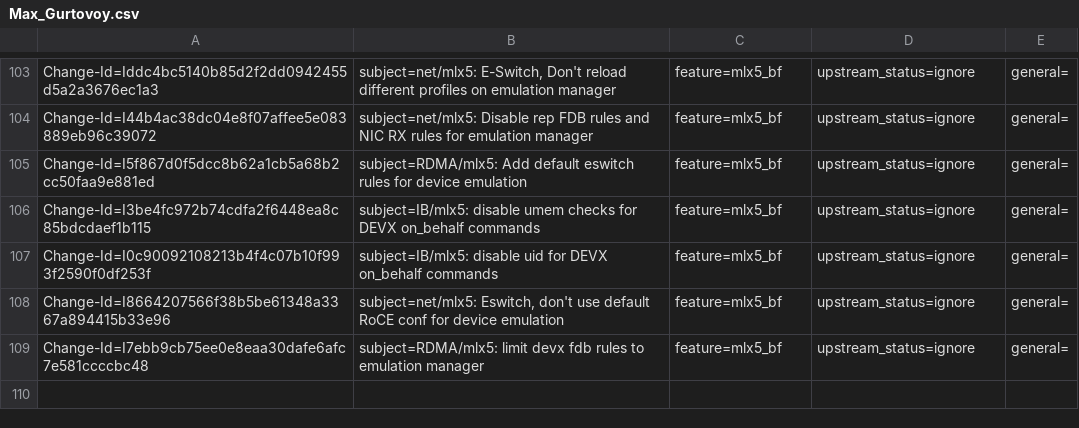
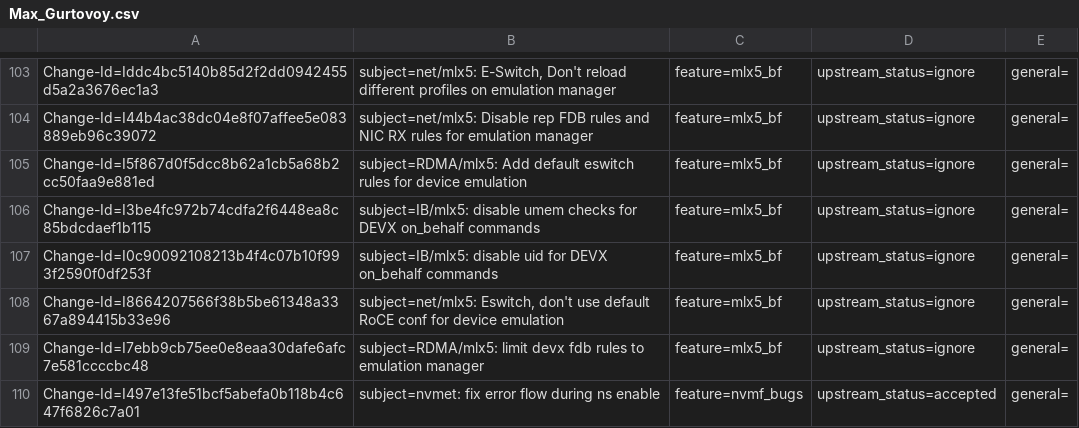
Before and after one commit to Shun-Hao/mlnx-ofa_kernel-4.6-1.0.1.1-rhel7.3, a CSV file: metadata/Max_Gurtovoy.csv, drawn as a sheet; only a part is shown, gaps mark what is left out.

```diff
--- a/metadata/Max_Gurtovoy.csv
+++ b/metadata/Max_Gurtovoy.csv
@@ -109 +109,2 @@ Change-Id=I8664207566f38b5be61348a3367a894415b33e96; subject=net/mlx5: Eswitch,
 Change-Id=I7ebb9cb75ee0e8eaa30dafe6afc7e581ccccbc48; subject=RDMA/mlx5: limit devx fdb rules to emulation manager; feature=mlx5_bf; upstream_status=ignore; general=;
+Change-Id=I497e13fe51bcf5abefa0b118b4c647f6826c7a01; subject=nvmet: fix error flow during ns enable; feature=nvmf_bugs; upstream_status=accepted; general=;
```
Also changed, not shown: metadata/Israel_Rukshin.csv, 1 other file.
